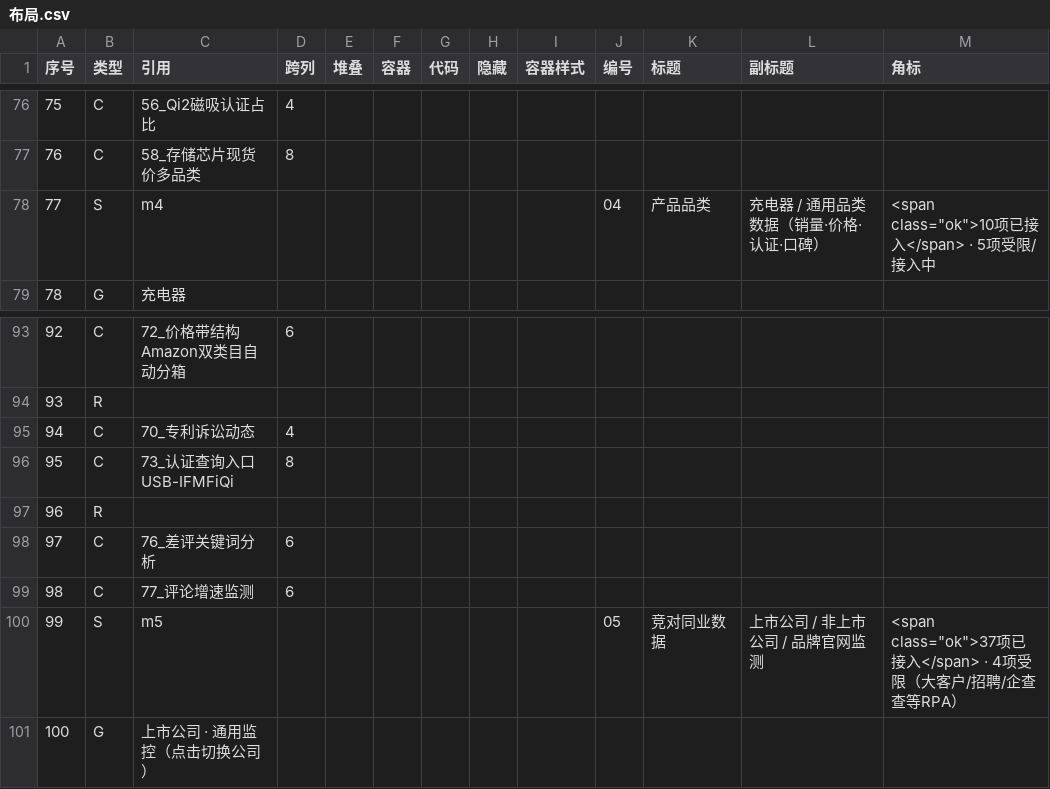
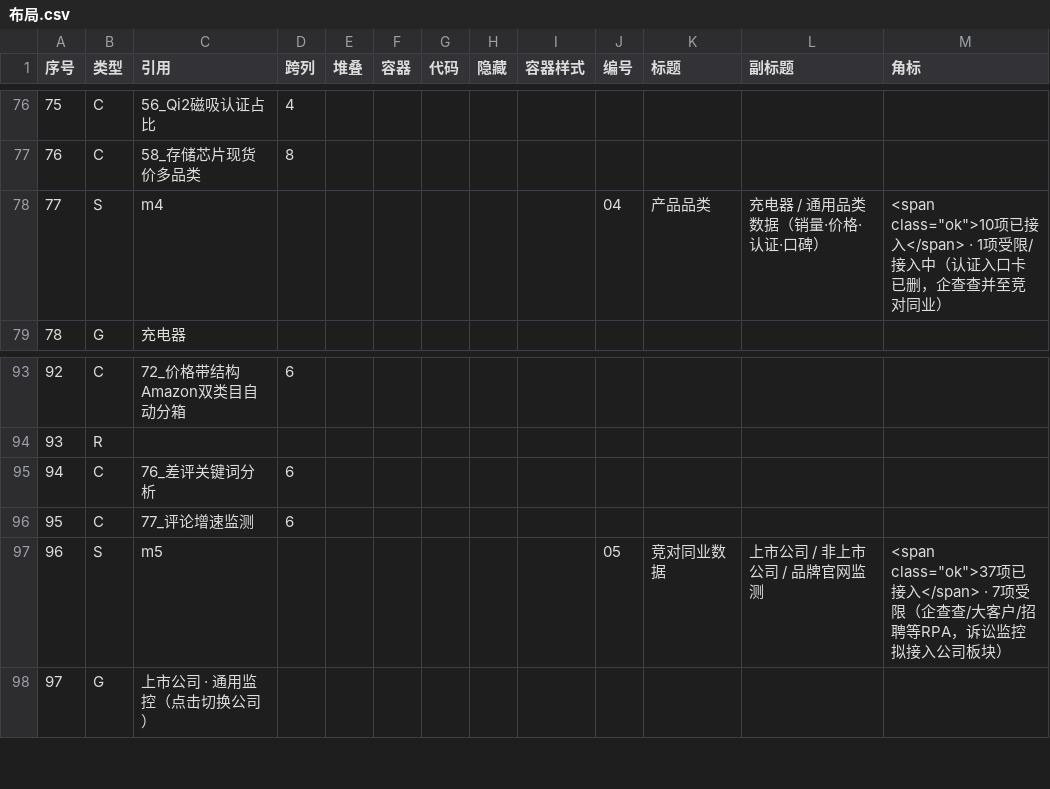
Before and after one commit to tendernessnick/dns-dashboard, a CSV file: 看板/布局.csv, drawn as a sheet; only a part is shown, gaps mark what is left out; removed rows and columns are numbered as before the commit, all else as after; the diff names each change by its address in the sheet, - before the commit and + after, or states it on an @@ line.

```diff
--- a/看板/布局.csv
+++ b/看板/布局.csv
-M78 (角标): …</span> · 5项受限/接入中
+M78 (角标): …</span> · 1项受限/接入中（认证入口卡已删，企查查并至竞对同业）
-row 95: 94 | C | 70_专利诉讼动态 | 4
-row 96: 95 | C | 73_认证查询入口USB-IFMFiQi | 8
-row 97: 96 | R
@@ column A (序号) renumbered from row 95 down @@
-M97 (角标): …接入</span> · 4项受限（大客户/招聘/企查查等RPA）
+M97 (角标): …接入</span> · 7项受限（企查查/大客户/招聘等RPA，诉讼监控拟接入公司板块）
```
Also changed, not shown: 看板数据固化/溯源表.csv, 看板数据固化/词条注册表.csv, 10 other files.
